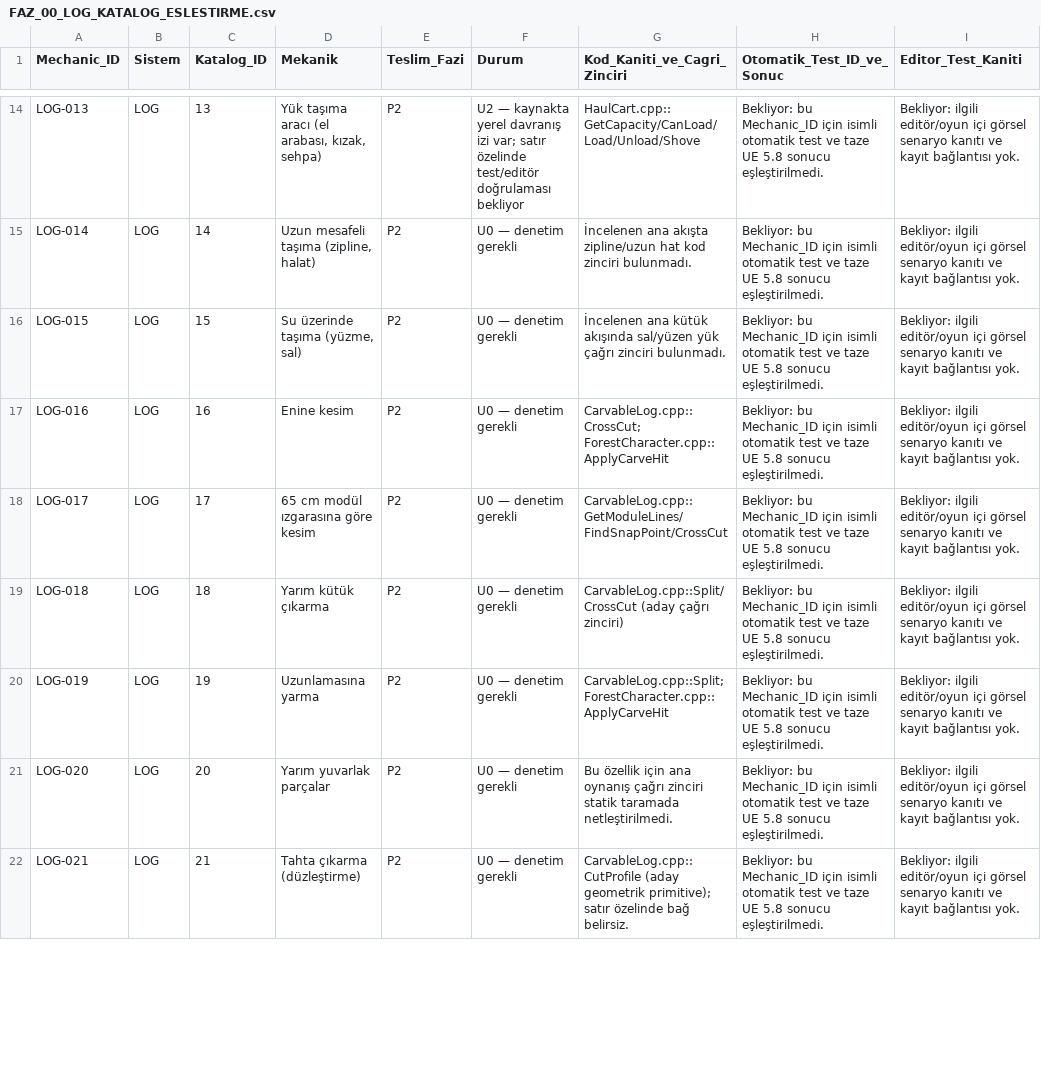
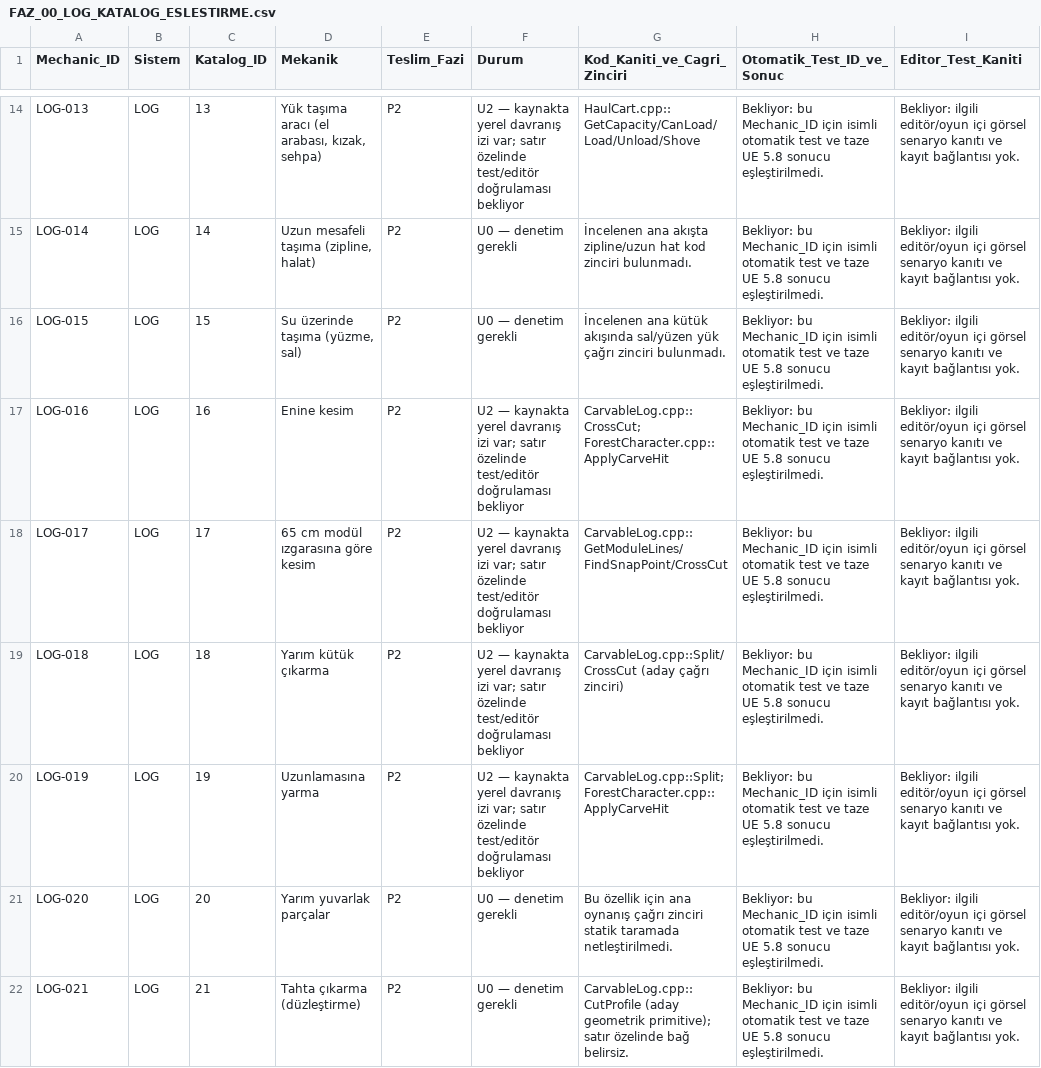
Before and after one commit to furkansarikiyak36-eng/unrealgame, a CSV file: Docs/FAZ_00_LOG_KATALOG_ESLESTIRME.csv, drawn as a sheet; only a part is shown, gaps mark what is left out; the diff covers the shown part only; the diff names each change by its address in the sheet, - before the commit and + after, or states it on an @@ line.

Commit message:
fix: apply zero-padded LOG IDs when assigning audit status

```diff
--- a/Docs/FAZ_00_LOG_KATALOG_ESLESTIRME.csv
+++ b/Docs/FAZ_00_LOG_KATALOG_ESLESTIRME.csv
-F17:F20 (Durum): U0 — denetim gerekli
+F17:F20 (Durum): U2 — kaynakta yerel davranış izi var; satır özelinde test/editör doğrulaması bekliyor
```
Also changed, not shown: 10 edited cells elsewhere in this file.
